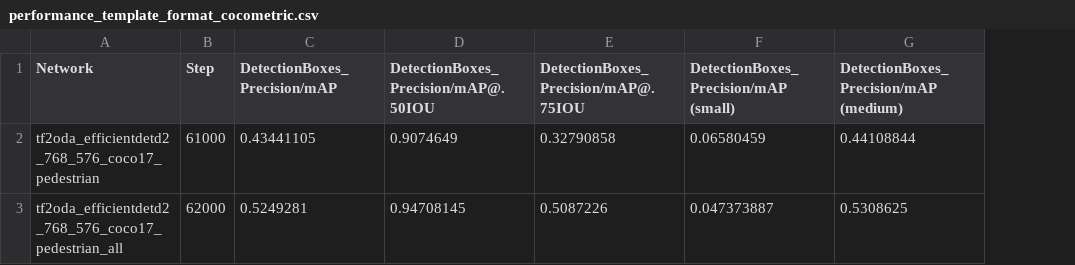
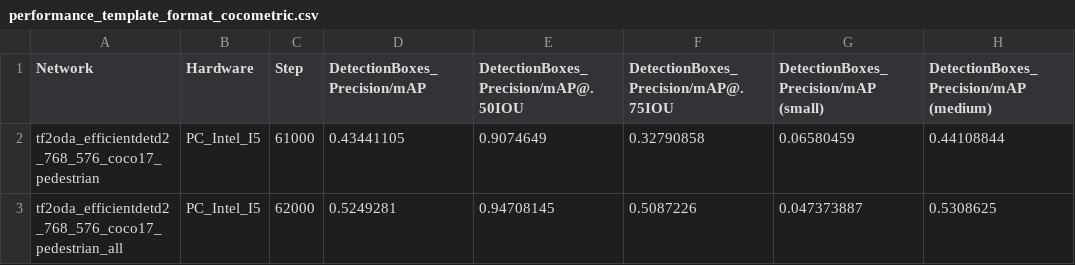
Before and after one commit to embedded-machine-learning/scripts-and-guides, a CSV file: scripts/inference_evaluation/samples/temp/performance_template_format_cocometric.csv, drawn as a sheet; only a part is shown; the diff names each change by its address in the sheet, - before the commit and + after, or states it on an @@ line.

```diff
--- a/scripts/inference_evaluation/samples/temp/performance_template_format_cocometric.csv
+++ b/scripts/inference_evaluation/samples/temp/performance_template_format_cocometric.csv
+column B (Hardware), rows 2-3: PC_Intel_I5 | PC_Intel_I5
```
Also changed, not shown: scripts/conversion/samples/annotations/tf2csv_format_detections.csv, scripts/inference_evaluation/samples/temp/latencies_template_format.csv, 39 other files.
